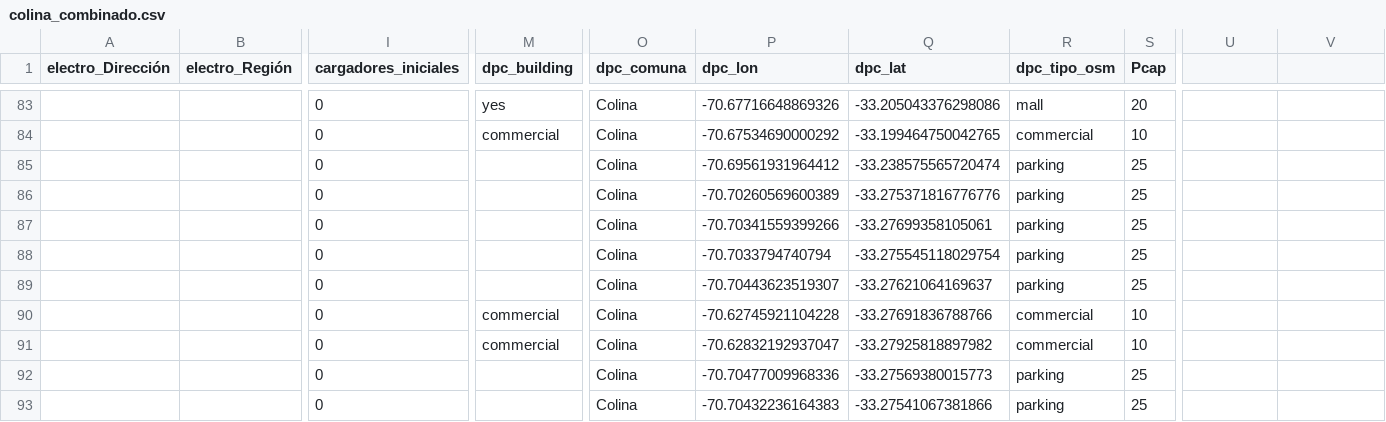
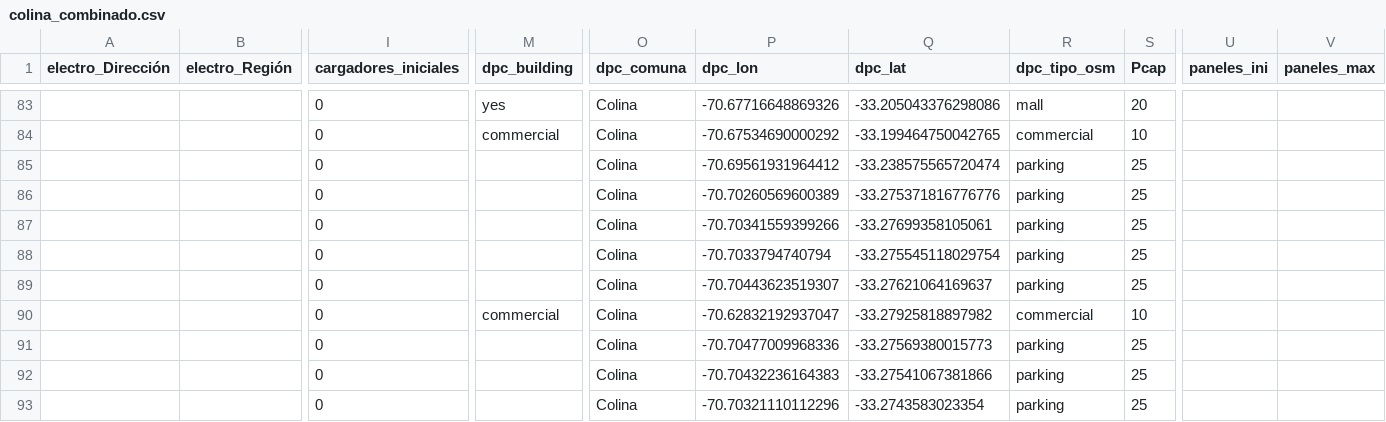
Before and after one commit to llkyssu/Optimizacion-2025-G37, a CSV file: combinado_epc_dpc_por_comuna/colina_combinado.csv, drawn as a sheet; only a part is shown, gaps mark what is left out; the shorter side is filled out with more unchanged rows; rows hold the shown columns only; the diff names each change by its address in the sheet, - before the commit and + after, or states it on an @@ line.

Commit message:
Update colina_combinado.csv

```diff
--- a/combinado_epc_dpc_por_comuna/colina_combinado.csv
+++ b/combinado_epc_dpc_por_comuna/colina_combinado.csv
-U1: (empty)
+U1: paneles_ini
-V1: (empty)
+V1: paneles_max
-row 90:  |  | 0 | commercial | Colina | -70.62745921104228 | -33.27691836788766 | commercial | 10
```
